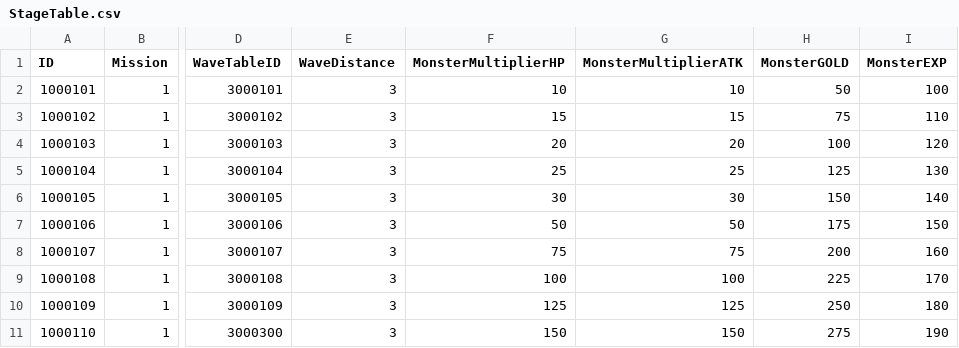
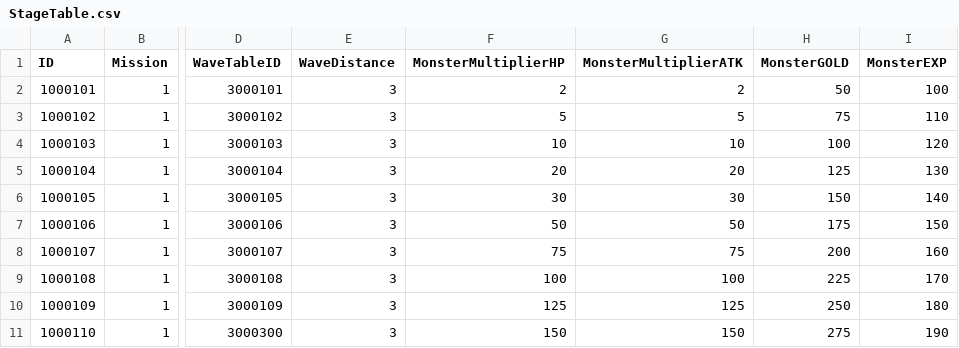
Before and after one commit to FuJiGraphics/SkyDragonHunter, a CSV file: Assets/Resources/Tables/StageTable.csv, drawn as a sheet; only a part is shown, gaps mark what is left out; the diff names each change by its address in the sheet, - before the commit and + after, or states it on an @@ line.

```diff
--- a/Assets/Resources/Tables/StageTable.csv
+++ b/Assets/Resources/Tables/StageTable.csv
-F2 (MonsterMultiplierHP): 10
+F2 (MonsterMultiplierHP): 2
-G2 (MonsterMultiplierATK): 10
+G2 (MonsterMultiplierATK): 2
-F3 (MonsterMultiplierHP): 15
+F3 (MonsterMultiplierHP): 5
-G3 (MonsterMultiplierATK): 15
+G3 (MonsterMultiplierATK): 5
-F4 (MonsterMultiplierHP): 20
+F4 (MonsterMultiplierHP): 10
-G4 (MonsterMultiplierATK): 20
+G4 (MonsterMultiplierATK): 10
-F5 (MonsterMultiplierHP): 25
+F5 (MonsterMultiplierHP): 20
-G5 (MonsterMultiplierATK): 25
+G5 (MonsterMultiplierATK): 20
```
Also changed, not shown: Assets/Resources/Tables/BossTable.csv, Assets/Resources/Tables/BuffTable.csv, 16 other files.
